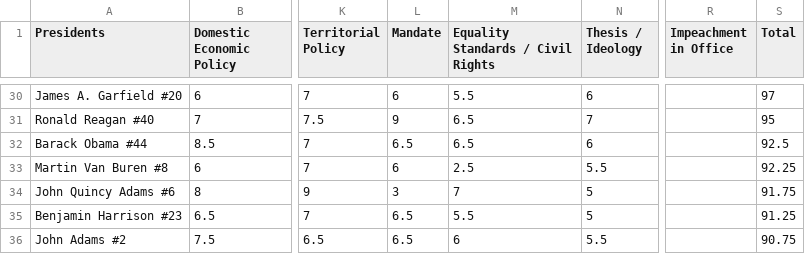
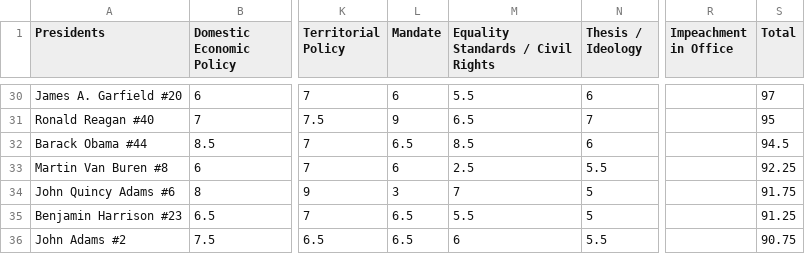
Before and after one commit to claytonsuplinski/president_rankings, a CSV file: assets/data/rankings.csv, drawn as a sheet; only a part is shown, gaps mark what is left out; the diff names each change by its address in the sheet, - before the commit and + after, or states it on an @@ line.

Commit message:
Updated Content

```diff
--- a/assets/data/rankings.csv
+++ b/assets/data/rankings.csv
-M32: 6.5
+M32: 8.5
-S32 (Total): 92.5
+S32 (Total): 94.5
```
